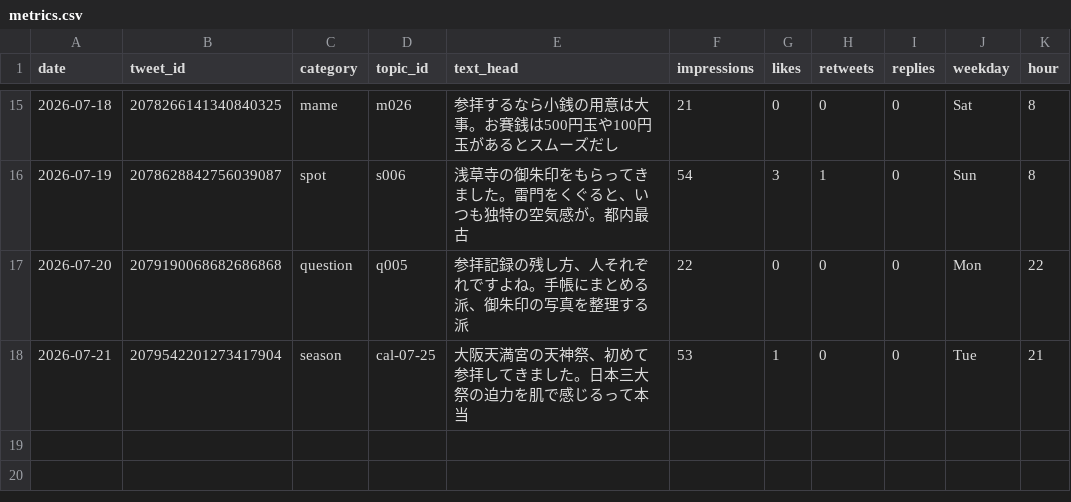
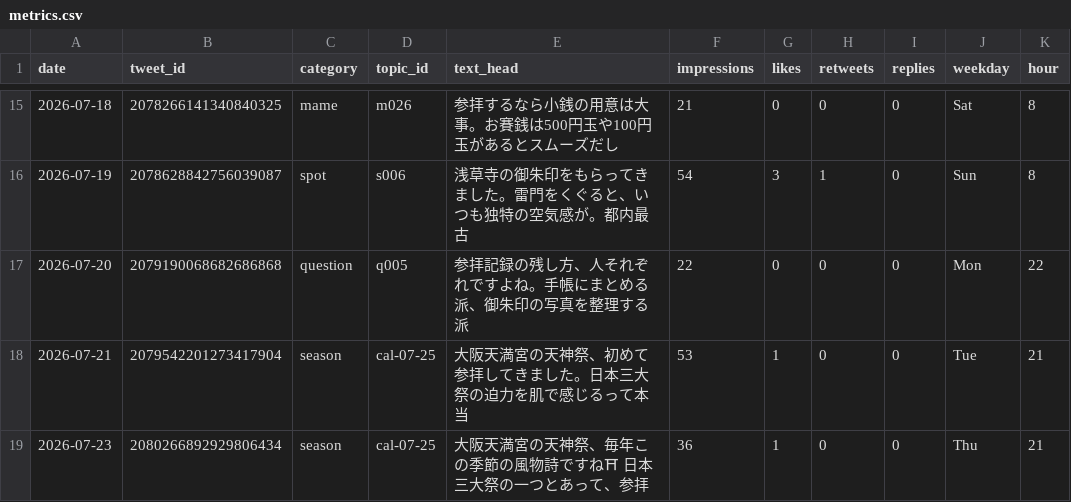
Before and after one commit to tesaguristudio/meguru-auto, a CSV file: data/metrics.csv, drawn as a sheet; only a part is shown, gaps mark what is left out; the diff names each change by its address in the sheet, - before the commit and + after, or states it on an @@ line.

Commit message:
metrics: 2026-07-25

```diff
--- a/data/metrics.csv
+++ b/data/metrics.csv
+row 19: 2026-07-23 | 2080266892929806434 | season | cal-07-25 | 大阪天満宮の天神祭、毎年この季節の風物詩ですね⛩ 日本三大祭の一つとあって、参拝 | 36 | 1 | 0 | 0 | Thu | 21
```
Also changed, not shown: 1 other file.
